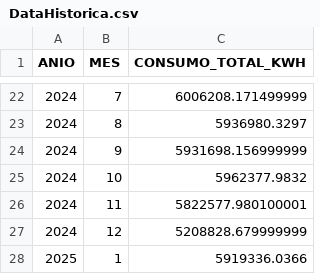
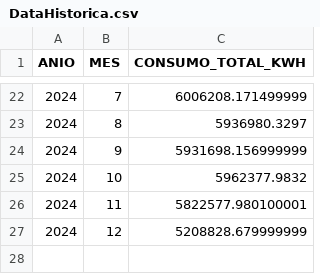
Before and after one commit to JuanChuTri123/PROYECTO_FINAL2, a CSV file: static/data/Total_Huaraz/DataHistorica.csv, drawn as a sheet; only a part is shown, gaps mark what is left out; the diff names each change by its address in the sheet, - before the commit and + after, or states it on an @@ line.

Commit message:
Update DataHistorica.csv

```diff
--- a/static/data/Total_Huaraz/DataHistorica.csv
+++ b/static/data/Total_Huaraz/DataHistorica.csv
-row 28: 2025 | 1 | 5919336.0366
```
